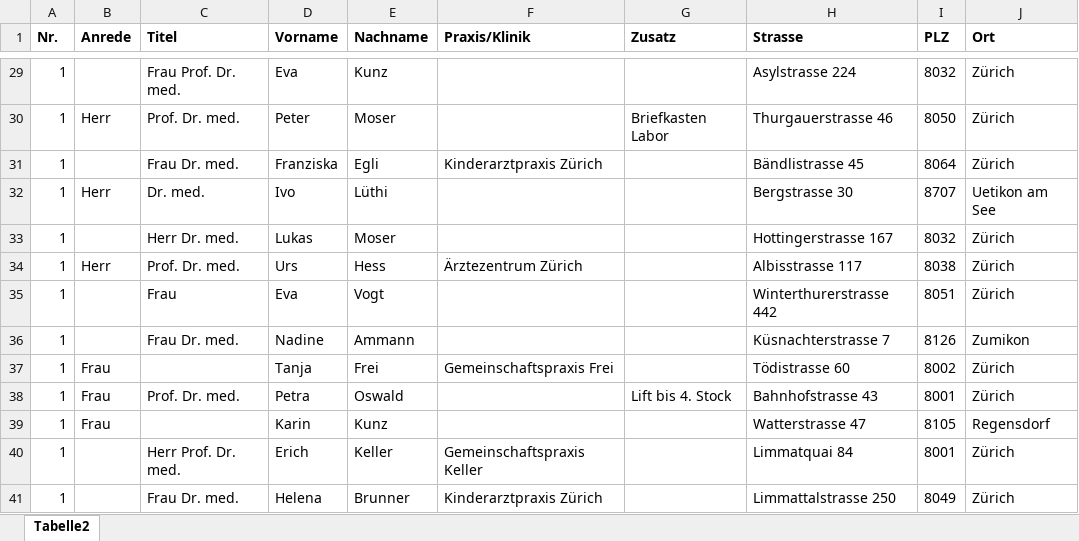
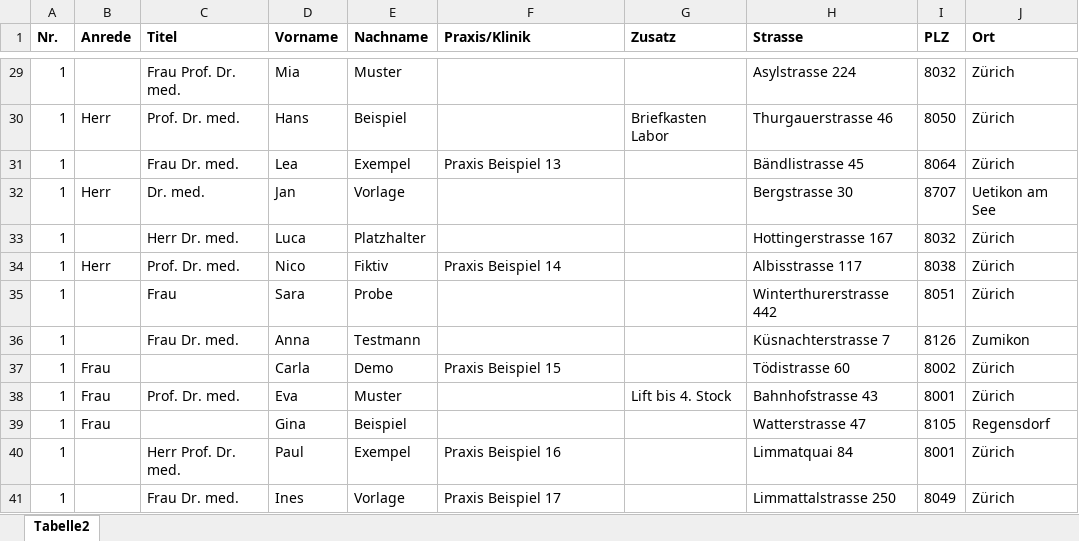
Before and after one commit to ccccreal/tour-insertion-tool, an Excel workbook: examples/praxen/stops.xlsx, sheet Tabelle2, drawn as a sheet; only a part is shown, gaps mark what is left out; values as stored, in another font and other column widths than the file's, no borders; the diff covers the shown part only; the diff names each change by its address in the sheet, - before the commit and + after, or states it on an @@ line.

Commit message:
Keep server-only files out of git and the image; placeholder names in the practices example
- .gitignore / .dockerignore: .env, Caddyfile, legal/, deploy/*.local,
  consent log, geocoding cache and its key file.
- examples/praxen: names replaced by obvious placeholders (Muster,
  Beispiel, Praxis Beispiel n); addresses stay real so geocoding works.

```diff
--- a/examples/praxen/stops.xlsx (sheet Tabelle2)
+++ b/examples/praxen/stops.xlsx (sheet Tabelle2)
-D29 (Vorname): Eva
+D29 (Vorname): Mia
-E29 (Nachname): Kunz
+E29 (Nachname): Muster
-D30 (Vorname): Peter
+D30 (Vorname): Hans
-E30 (Nachname): Moser
+E30 (Nachname): Beispiel
-D31 (Vorname): Franziska
+D31 (Vorname): Lea
-E31 (Nachname): Egli
+E31 (Nachname): Exempel
-F31 (Praxis/Klinik): Kinderarztpraxis Zürich
+F31 (Praxis/Klinik): Praxis Beispiel 13
-D32 (Vorname): Ivo
+D32 (Vorname): Jan
-E32 (Nachname): Lüthi
+E32 (Nachname): Vorlage
-D33 (Vorname): Lukas
+D33 (Vorname): Luca
-E33 (Nachname): Moser
+E33 (Nachname): Platzhalter
-D34 (Vorname): Urs
+D34 (Vorname): Nico
-E34 (Nachname): Hess
+E34 (Nachname): Fiktiv
-F34 (Praxis/Klinik): Ärztezentrum Zürich
+F34 (Praxis/Klinik): Praxis Beispiel 14
-D35 (Vorname): Eva
+D35 (Vorname): Sara
-E35 (Nachname): Vogt
+E35 (Nachname): Probe
-D36 (Vorname): Nadine
+D36 (Vorname): Anna
-E36 (Nachname): Ammann
+E36 (Nachname): Testmann
-D37 (Vorname): Tanja
+D37 (Vorname): Carla
-E37 (Nachname): Frei
+E37 (Nachname): Demo
-F37 (Praxis/Klinik): Gemeinschaftspraxis Frei
+F37 (Praxis/Klinik): Praxis Beispiel 15
-D38 (Vorname): Petra
+D38 (Vorname): Eva
-E38 (Nachname): Oswald
+E38 (Nachname): Muster
-D39 (Vorname): Karin
+D39 (Vorname): Gina
-E39 (Nachname): Kunz
+E39 (Nachname): Beispiel
-D40 (Vorname): Erich
+D40 (Vorname): Paul
-E40 (Nachname): Keller
+E40 (Nachname): Exempel
-F40 (Praxis/Klinik): Gemeinschaftspraxis Keller
+F40 (Praxis/Klinik): Praxis Beispiel 16
-D41 (Vorname): Helena
+D41 (Vorname): Ines
-E41 (Nachname): Brunner
+E41 (Nachname): Vorlage
-F41 (Praxis/Klinik): Kinderarztpraxis Zürich
+F41 (Praxis/Klinik): Praxis Beispiel 17
```
Also changed, not shown: 304 edited cells elsewhere in this sheet, 3 other files.
